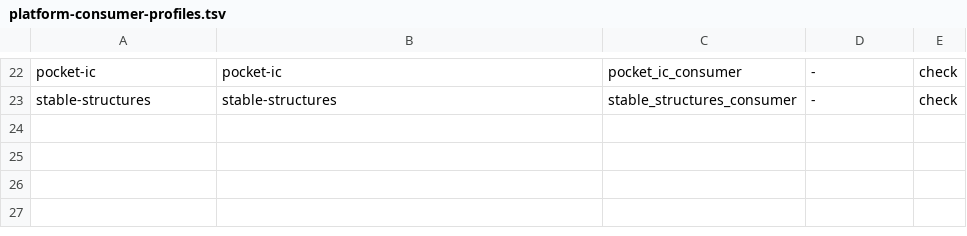
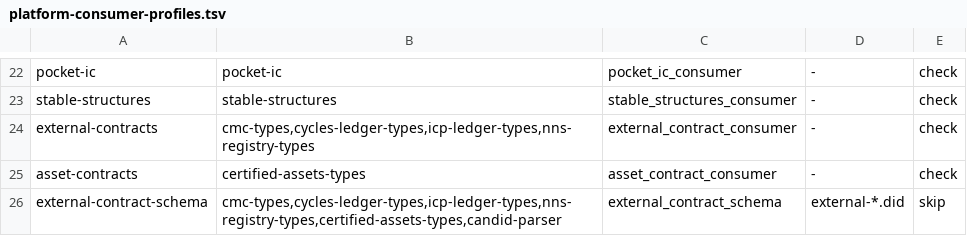
Before and after one commit to dragginzgame/ic-platform, a TSV file: scripts/ci/platform-consumer-profiles.tsv, drawn as a sheet; only a part is shown, gaps mark what is left out; the diff names each change by its address in the sheet, - before the commit and + after, or states it on an @@ line.

```diff
--- a/scripts/ci/platform-consumer-profiles.tsv
+++ b/scripts/ci/platform-consumer-profiles.tsv
+row 24: external-contracts | cmc-types,cycles-ledger-types,icp-ledger-types,nns-registry-types | external_contract_consumer | - | check
+row 25: asset-contracts | certified-assets-types | asset_contract_consumer | - | check
+row 26: external-contract-schema | cmc-types,cycles-ledger-types,icp-ledger-types,nns-registry-types,certified-assets-types,candid-parser | external_contract_schema | external-*.did | skip
```
Also changed, not shown: 42 other files.
